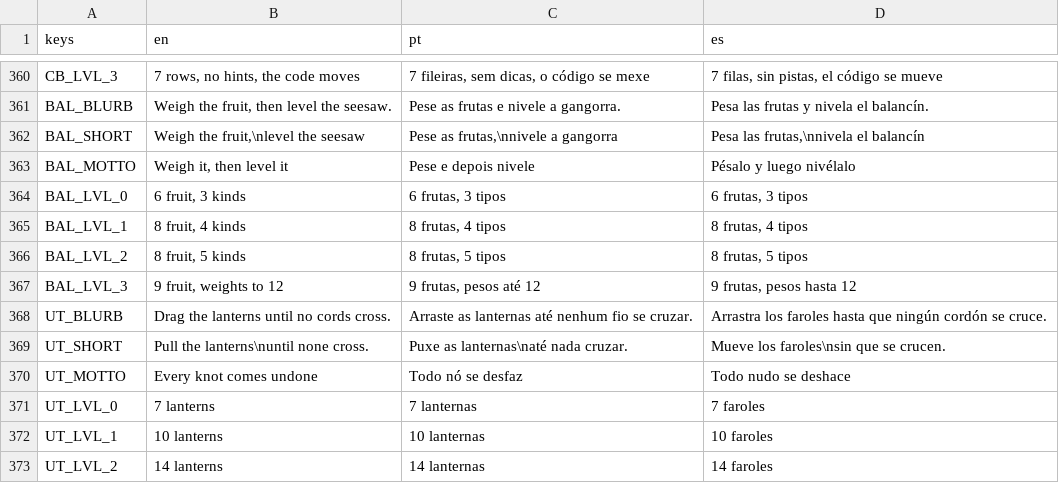
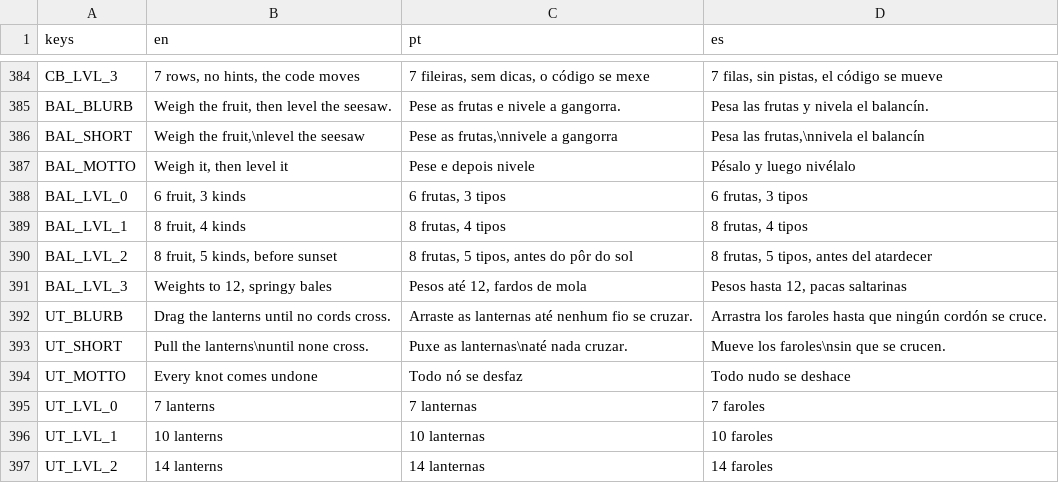
Before and after one commit to flavioriper/daily-games, a CSV file: locale/boards.csv, drawn as a sheet; only a part is shown, gaps mark what is left out; the diff covers the shown part only.

Commit message:
feat(balance): sunset on Hard and Insane, Insane's springy bales, motion, silly rewards, cozy sound
- Hard and Insane can be lost: every move (and undo, and a hint on Hard)
  sinks the sun a step (loose fruit + 10 / + 8); a pill counts what is left;
  at sunset night falls, the fruit nod off and Code Break's card (now keyed
  per board) offers One more hour (video "hour", once) or Show the answer
  (finish_unsolved). Hints 3/3/1/0; Insane has no undo.
- Insane: springy bales -- a beam resting past the glass bounces every loose
  fruit on its low side home; the generator requires a bale-safe placement
  order (Gen.safe_order), adding a pin to reach one.
- Sim: a beam already lying on its bale is resting contact; a heavy load
  thudded every step and floated the seated fruit off the plank.
- Motion: aim glow, glances, bounce flips and bale squash, dizzy stars, Zzz,
  a sun that sinks, warms and giggles when tapped, dusk and stars.
- Rewards: Nice toss!/Trick shot! sunglasses, party hats, the seal stamp on
  the empty basket (night seal "Boing Bales" on Insane, kept in the record
  and the share line), weight tags swinging under the cups.
- Sound: step, refused, thud re-prompted soft; boing, sunset, hour_back,
  sun_low, toss, giggle, reveal, stamp, party, confetti.
- Harness: _shot_anim balance sunset (d=2) and boing (d=3).
Spec docs/superpowers/specs/2026-09-29-balance-sunset-design.md.

```diff
--- a/locale/boards.csv
+++ b/locale/boards.csv
@@ -365,4 +389,4 @@ BAL_LVL_0,"6 fruit, 3 kinds","6 frutas, 3 tipos","6 frutas, 3 tipos"
 BAL_LVL_1,"8 fruit, 4 kinds","8 frutas, 4 tipos","8 frutas, 4 tipos"
-BAL_LVL_2,"8 fruit, 5 kinds","8 frutas, 5 tipos","8 frutas, 5 tipos"
-BAL_LVL_3,"9 fruit, weights to 12","9 frutas, pesos até 12","9 frutas, pesos hasta 12"
+BAL_LVL_2,"8 fruit, 5 kinds, before sunset","8 frutas, 5 tipos, antes do pôr do sol","8 frutas, 5 tipos, antes del atardecer"
+BAL_LVL_3,"Weights to 12, springy bales","Pesos até 12, fardos de mola","Pesos hasta 12, pacas saltarinas"
 UT_BLURB,Drag the lanterns until no cords cross.,Arraste as lanternas até nenhum fio se cruzar.,Arrastra los faroles hasta que ningún cordón se cruce.
```
Also changed, not shown: 24 added rows elsewhere in this file, 33 other files.
